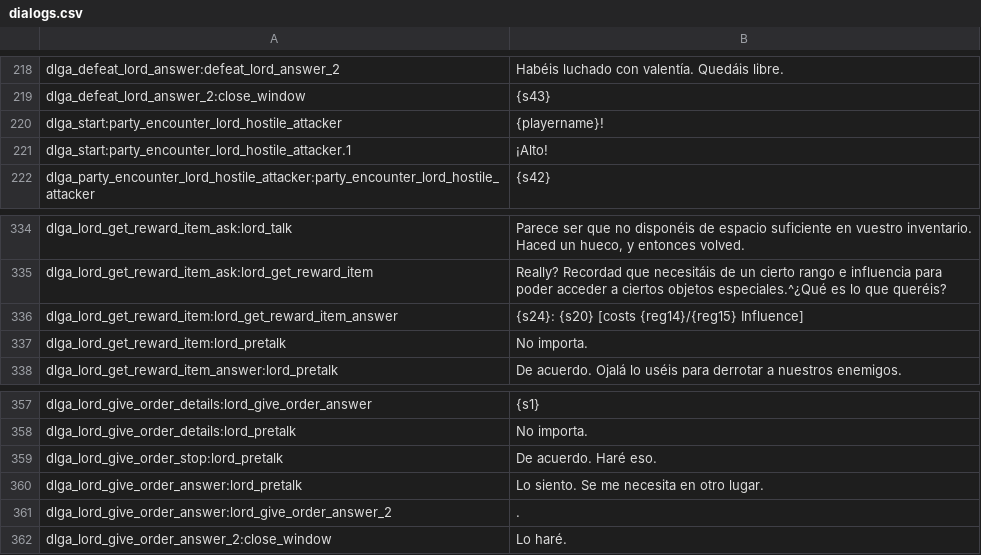
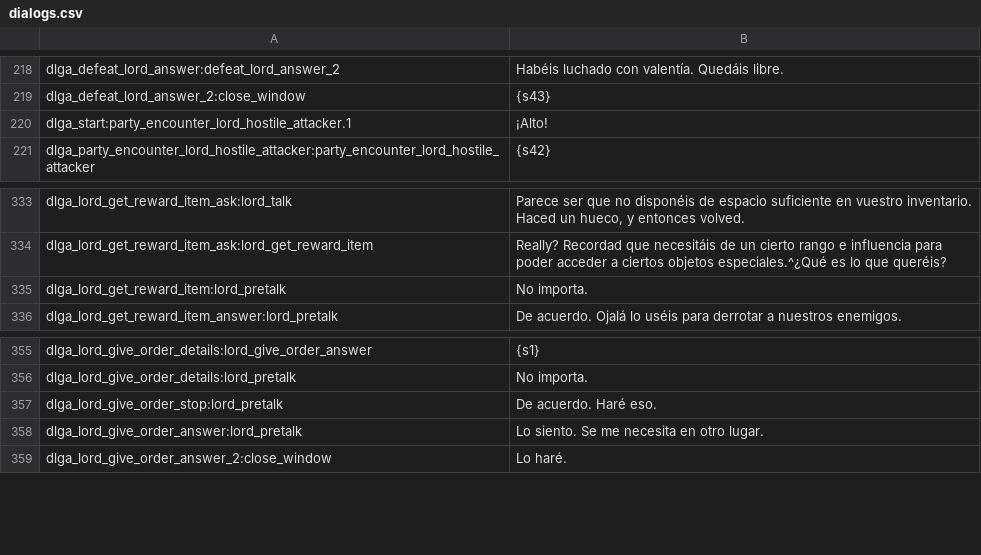
Before and after one commit to Swyter/tld, a CSV file: Languages/es/dialogs.csv, drawn as a sheet; only a part is shown, gaps mark what is left out.

```diff
--- a/Languages/es/dialogs.csv
+++ b/Languages/es/dialogs.csv
@@ -219,3 +219,2 @@ dlga_defeat_lord_answer:defeat_lord_answer_2|Habéis luchado con valentía. Qued
 dlga_defeat_lord_answer_2:close_window|{s43}
-dlga_start:party_encounter_lord_hostile_attacker|{playername}!
 dlga_start:party_encounter_lord_hostile_attacker.1|¡Alto!
@@ -335,3 +334,2 @@ dlga_lord_get_reward_item_ask:lord_talk|Parece ser que no disponéis de espacio
 dlga_lord_get_reward_item_ask:lord_get_reward_item|Really? Recordad que necesitáis de un cierto rango e influencia para poder acceder a ciertos objetos especiales.^¿Qué es lo que queréis?
-dlga_lord_get_reward_item:lord_get_reward_item_answer|{s24}: {s20} [costs {reg14}/{reg15} Influence]
 dlga_lord_get_reward_item:lord_pretalk|No importa.
@@ -360,3 +358,2 @@ dlga_lord_give_order_stop:lord_pretalk|De acuerdo. Haré eso.
 dlga_lord_give_order_answer:lord_pretalk|Lo siento. Se me necesita en otro lugar.
-dlga_lord_give_order_answer:lord_give_order_answer_2|.
 dlga_lord_give_order_answer_2:close_window|Lo haré.
```
Also changed, not shown: Languages/es/game_menus.csv, Languages/es/item_kinds.csv, 13 other files.
